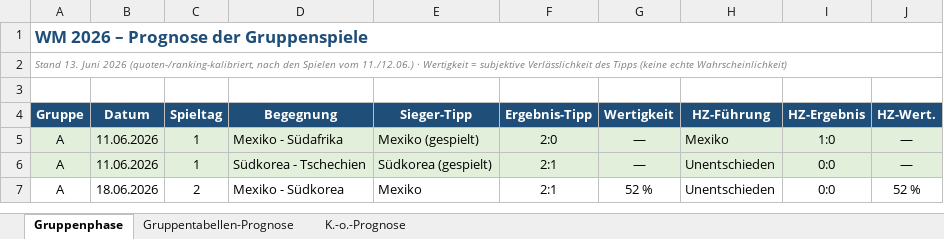
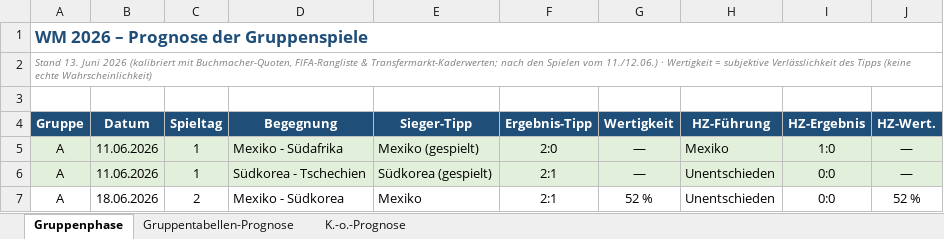
Before and after one commit to Sebastianue/hallo-github, an Excel workbook: WM-2026-Prognose.xlsx, sheet Gruppenphase, drawn as a sheet; only a part is shown; values as stored, in another font and other column widths than the file's, no borders; the diff names each change by its address in the sheet, - before the commit and + after, or states it on an @@ line.

```diff
--- a/WM-2026-Prognose.xlsx (sheet Gruppenphase)
+++ b/WM-2026-Prognose.xlsx (sheet Gruppenphase)
-A2 (Gruppe): …Juni 2026 (quoten-/ranking-kalibriert, nach den…
+A2 (Gruppe): …Juni 2026 (kalibriert mit Buchmacher-Quoten, FIFA-Rangliste & Transfermarkt-Kaderwerten; nach den…
```
Also changed, not shown: sheet K.-o.-Prognose, 4 other files.
